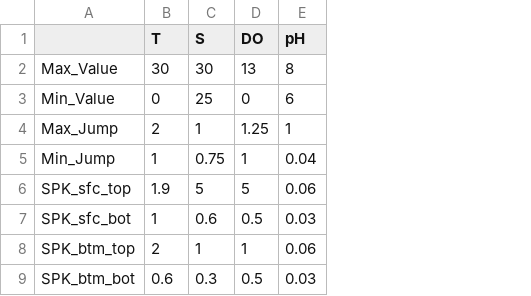
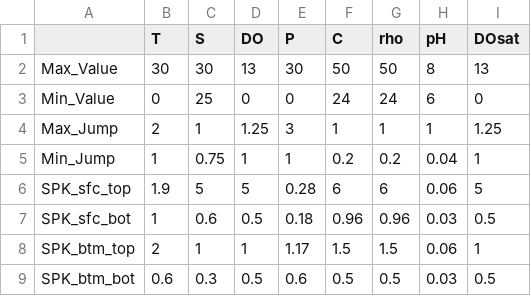
Before and after one commit to zhr19002/ERDDAP, a CSV file: QAQC_Para.csv, drawn as a sheet; the diff names each change by its address in the sheet, - before the commit and + after, or states it on an @@ line.

```diff
--- a/QAQC_Para.csv
+++ b/QAQC_Para.csv
+column E (P), rows 2-9: 30 | 0 | 3 | 1 | 0.28 | 0.18 | 1.17 | 0.6
+column F (C), rows 2-9: 50 | 24 | 1 | 0.2 | 6 | 0.96 | 1.5 | 0.5
+column G (rho), rows 2-9: 50 | 24 | 1 | 0.2 | 6 | 0.96 | 1.5 | 0.5
+column I (DOsat), rows 2-9: 13 | 0 | 1.25 | 1 | 5 | 0.5 | 1 | 0.5
```
Also changed, not shown: 12 other files.
